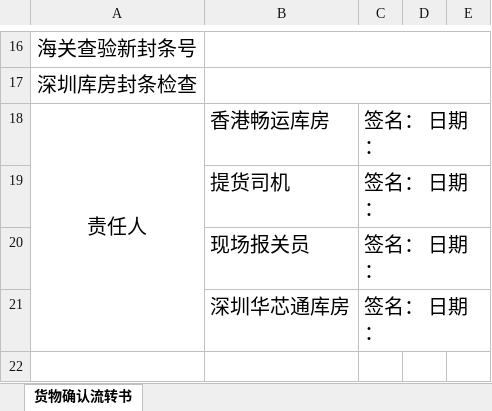
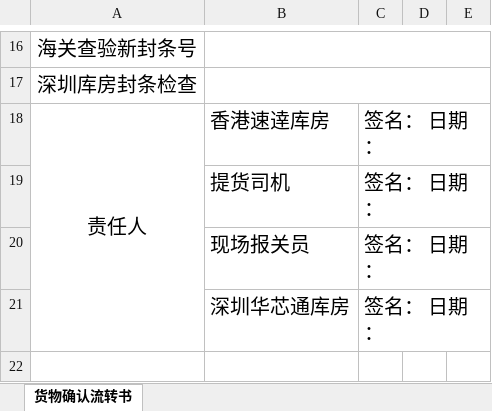
Before and after one commit to ryanrong95/HXT, an Excel workbook: BvnErp.Chains_SIT/WebApi/Content/templates/货物流转书模板.xlsx, sheet 货物确认流转书, drawn as a sheet; only a part is shown, gaps mark what is left out; values as stored, in another font and other column widths than the file's, no borders; charts and pictures not drawn; the diff names each change by its address in the sheet, - before the commit and + after, or states it on an @@ line.

```diff
--- a/BvnErp.Chains_SIT/WebApi/Content/templates/货物流转书模板.xlsx (sheet 货物确认流转书)
+++ b/BvnErp.Chains_SIT/WebApi/Content/templates/货物流转书模板.xlsx (sheet 货物确认流转书)
-B18: 香港畅运库房
+B18: 香港速逹库房
```
Also changed, not shown: 33 other files.
